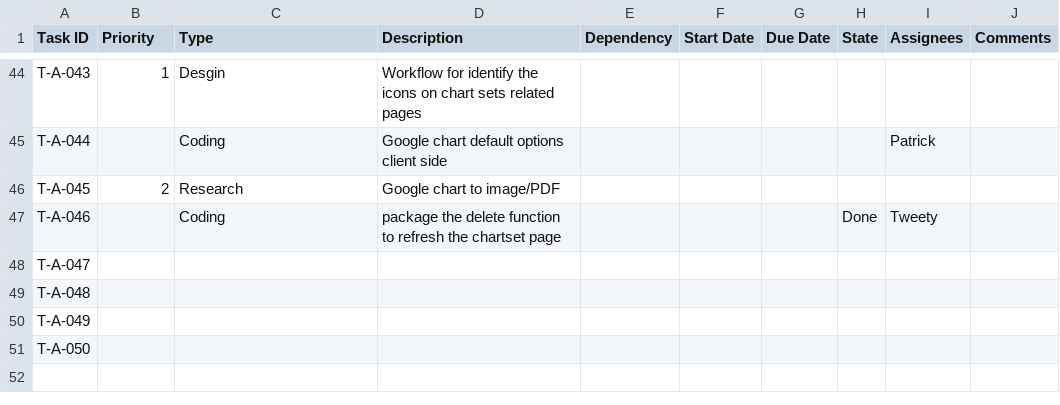
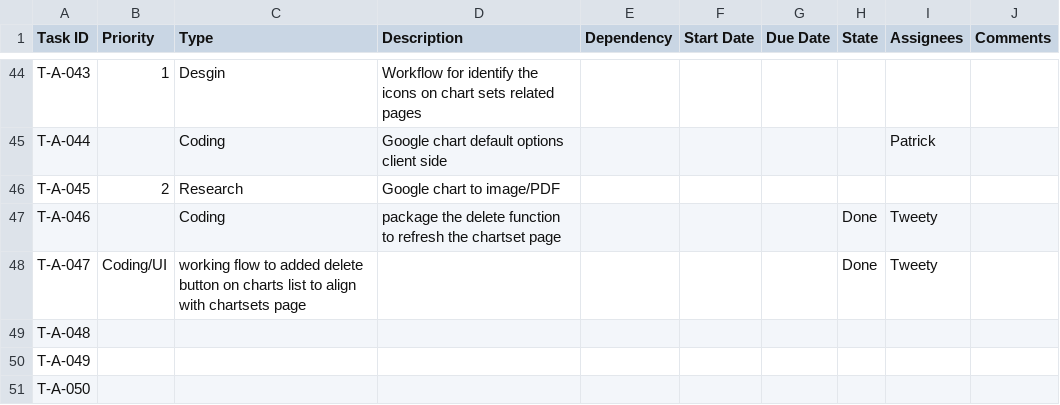
Before and after one commit to CVBDL/EagleEye-Docs, a CSV file: tasks/app.csv, drawn as a sheet; only a part is shown, gaps mark what is left out.

Commit message:
Update app.csv

```diff
--- a/tasks/app.csv
+++ b/tasks/app.csv
@@ -47,3 +47,3 @@ T-A-045,2,Research,Google chart to image/PDF,,,,,,
 T-A-046,,Coding,package the delete function to refresh the chartset page,,,,Done,Tweety,
-T-A-047,,,,,,,,,
+T-A-047,Coding/UI,working flow to added delete button on charts list to align with chartsets page,,,,,Done,Tweety,
 T-A-048,,,,,,,,,
```
